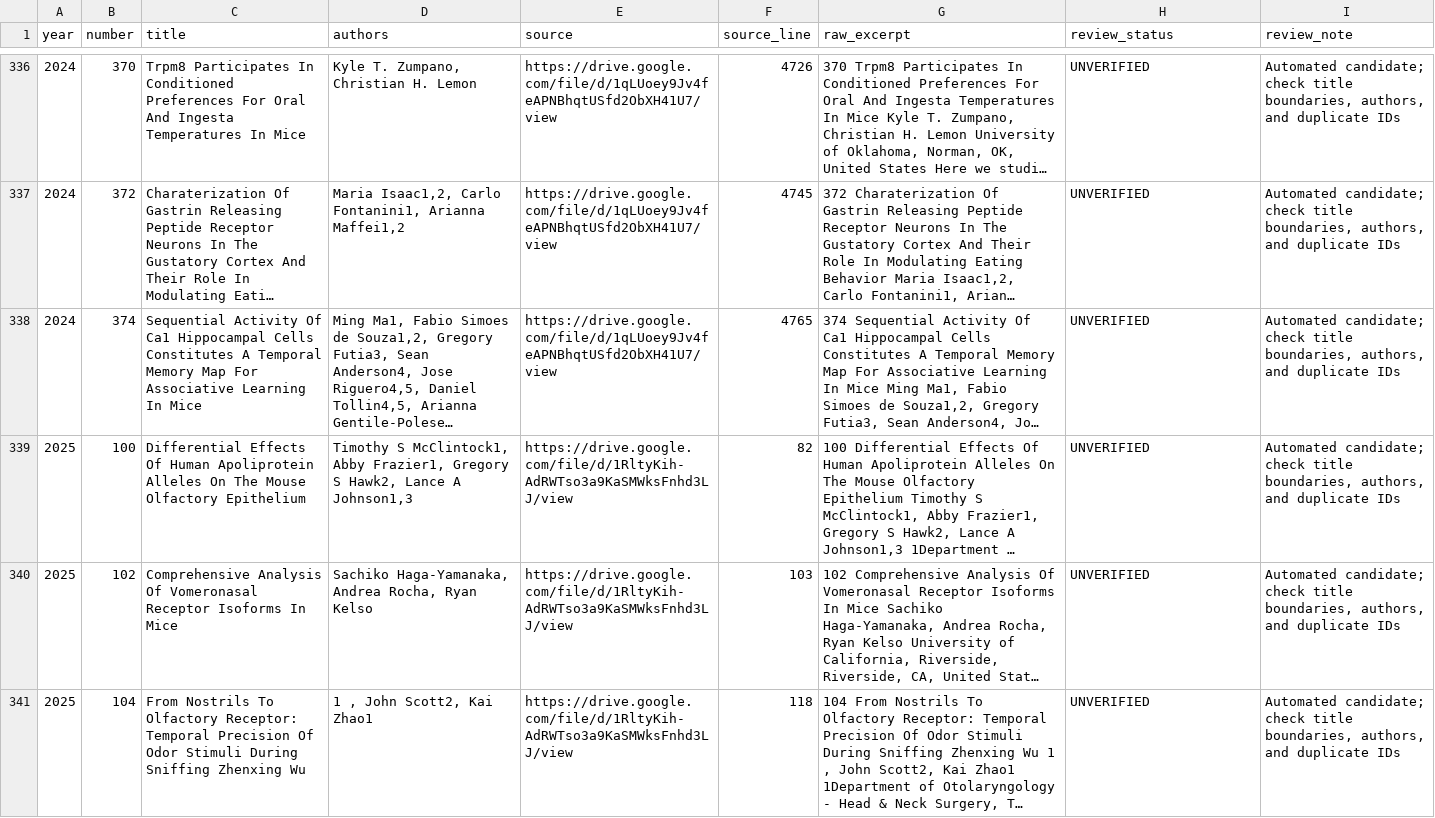
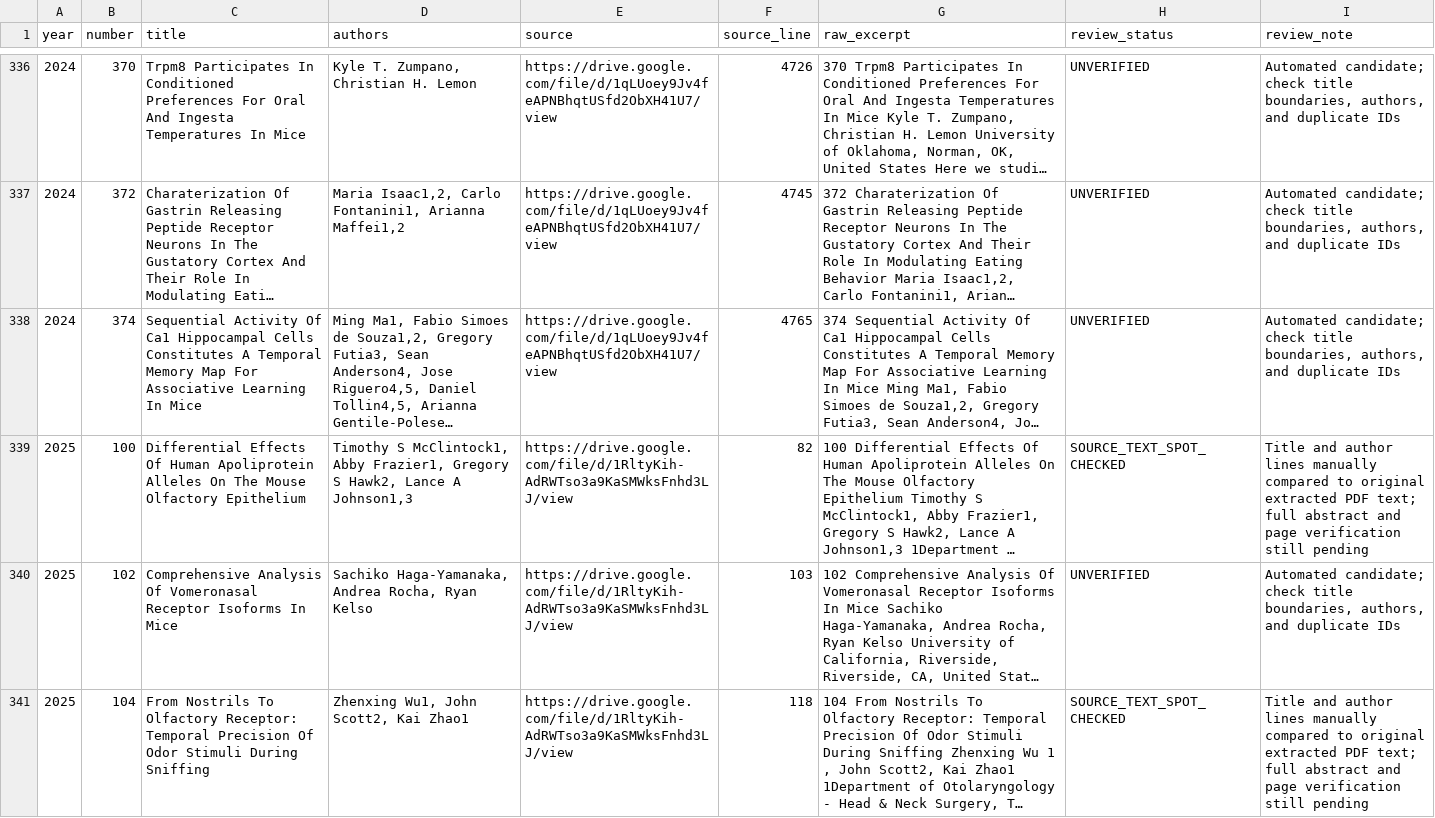
Before and after one commit to Wan2bg/achems-research-atlas, a CSV file: data/candidate_presentations_2023_2026.csv, drawn as a sheet; only a part is shown, gaps mark what is left out; long unchanged cells end in …; the diff covers the shown part only; the diff names each change by its address in the sheet, - before the commit and + after, or states it on an @@ line.

Commit message:
Spot-check six 2025 entries and correct author/title parsing errors

```diff
--- a/data/candidate_presentations_2023_2026.csv
+++ b/data/candidate_presentations_2023_2026.csv
-H339 (review_status): UNVERIFIED
+H339 (review_status): SOURCE_TEXT_SPOT_CHECKED
-I339 (review_note): Automated candidate; check title boundaries, authors, and duplicate IDs
+I339 (review_note): Title and author lines manually compared to original extracted PDF text; full abstract and page verification still pending
-C341 (title): …During Sniffing Zhenxing Wu
+C341 (title): …During Sniffing
-D341 (authors): 1 , John Scott2, Kai Zhao1
+D341 (authors): Zhenxing Wu1, John Scott2, Kai Zhao1
-H341 (review_status): UNVERIFIED
+H341 (review_status): SOURCE_TEXT_SPOT_CHECKED
-I341 (review_note): Automated candidate; check title boundaries, authors, and duplicate IDs
+I341 (review_note): Title and author lines manually compared to original extracted PDF text; full abstract and page verification still pending
```
Also changed, not shown: 11 edited cells elsewhere in this file.
